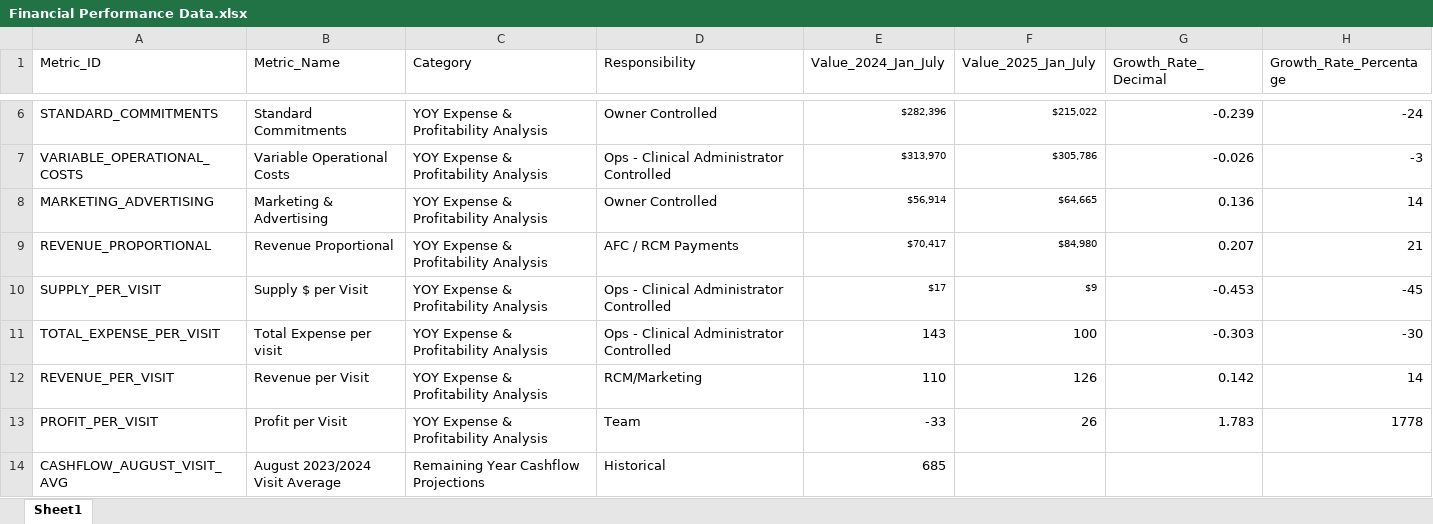
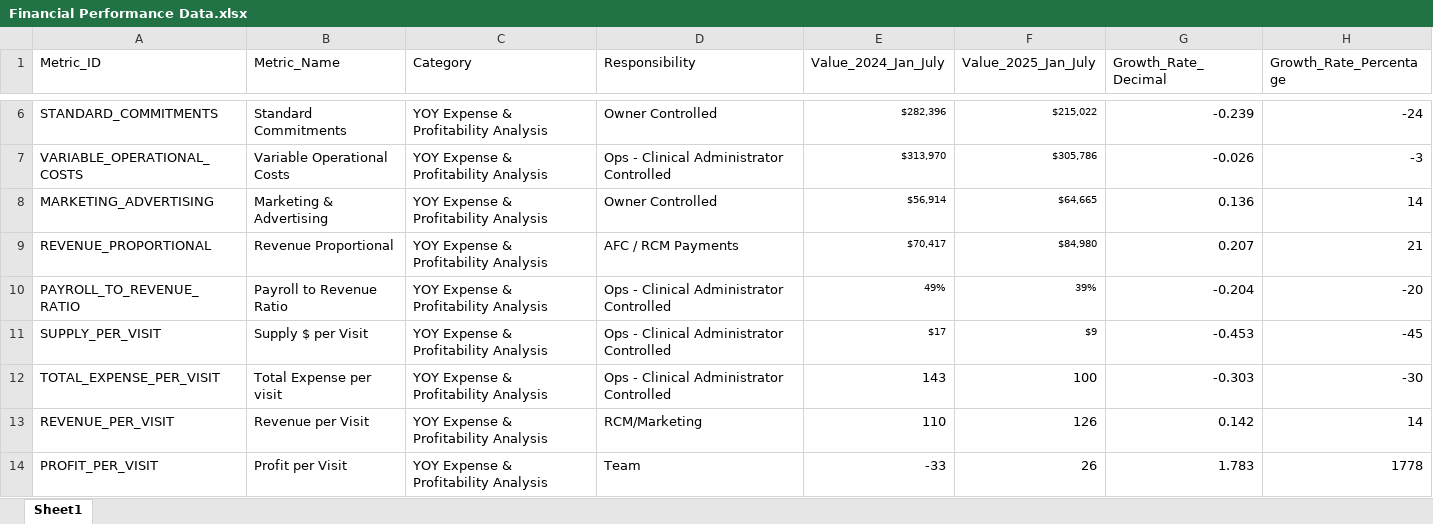
Before and after one commit to gkotzbauer/Financial_Hub_Platform, an Excel workbook: public/Financial Performance Data.xlsx, sheet Sheet1, drawn as a sheet; only a part is shown, gaps mark what is left out; the shorter side is filled out with more unchanged rows; values as stored, in another font and other column widths than the file's, no borders; the diff names each change by its address in the sheet, - before the commit and + after, or states it on an @@ line.

Commit message:
Add new Payroll to Revenue Ratio row to YOY Expense & Profitability Analysis table

```diff
--- a/public/Financial Performance Data.xlsx (sheet Sheet1)
+++ b/public/Financial Performance Data.xlsx (sheet Sheet1)
+row 10: PAYROLL_TO_REVENUE_RATIO | Payroll to Revenue Ratio | YOY Expense & Profitability Analysis | Ops - Clinical Administrator Controlled | 49% | 39% | -0.204 | -20
```
Also changed, not shown: 1 other file.
